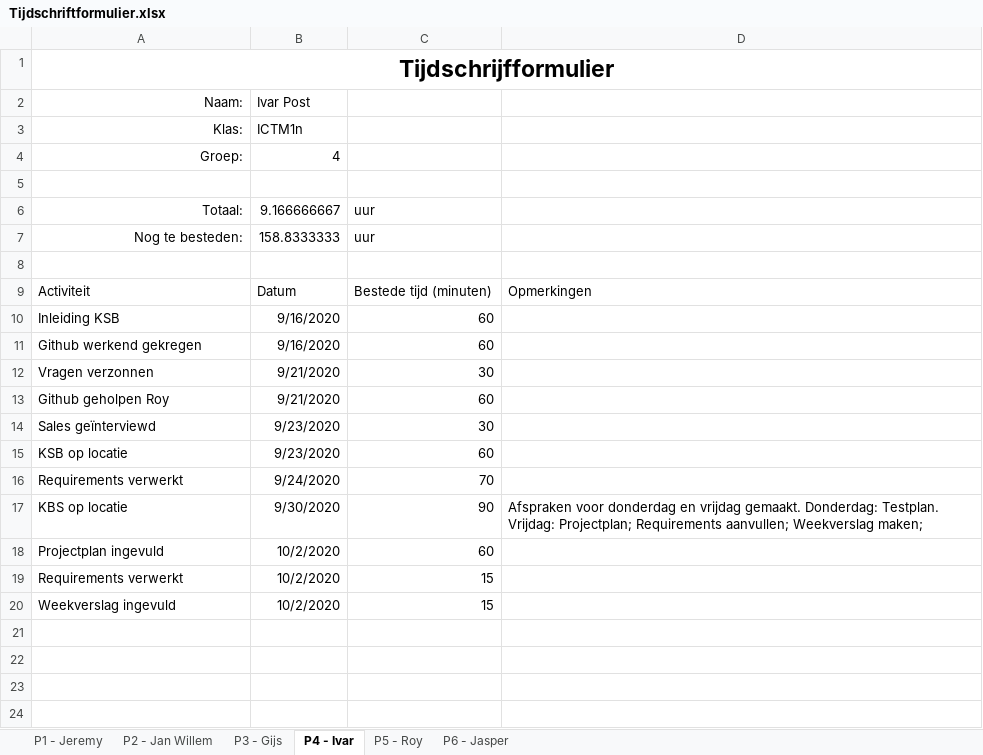
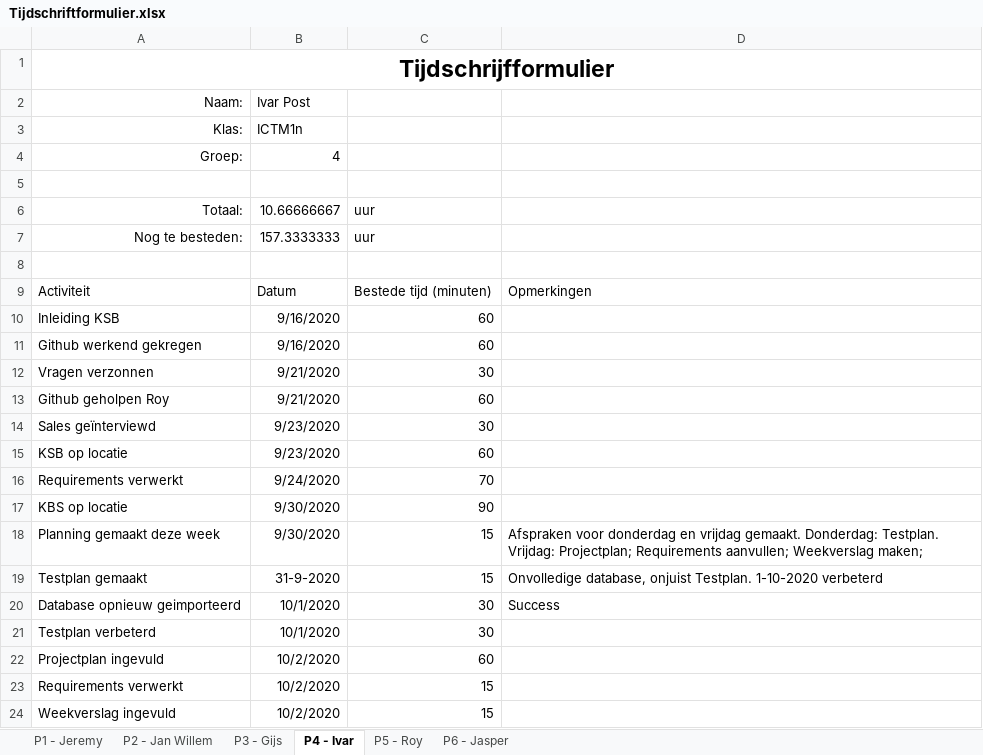
Before and after one commit to thesmallwan123/NerdyGadgets, an Excel workbook: Documenten/Tijdschriftformulier.xlsx, sheet P4 - Ivar, drawn as a sheet; values as stored, in another font and other column widths than the file's, no borders; table styles not drawn; the diff names each change by its address in the sheet, - before the commit and + after, or states it on an @@ line.

Commit message:
TijdschriftFormulier aangepast Ivar

```diff
--- a/Documenten/Tijdschriftformulier.xlsx (sheet P4 - Ivar)
+++ b/Documenten/Tijdschriftformulier.xlsx (sheet P4 - Ivar)
-B6 (Ivar Post): 9.166666667
+B6 (Ivar Post): 10.66666667
-B7 (Ivar Post): 158.8333333
+B7 (Ivar Post): 157.3333333
-D17: Afspraken voor donderdag en vrijdag gemaakt. Donderdag: Testplan. Vrijdag: Projectplan; Requirements aanvullen; Weekverslag maken;
+D17: (empty)
+row 18: Planning gemaakt deze week | 9/30/2020 | 15 | Afspraken voor donderdag en vrijdag gemaakt. Donderdag: Testplan. Vrijdag: Projectplan; Requirements aanvullen; Weekverslag maken;
+row 19: Testplan gemaakt | 31-9-2020 | 15 | Onvolledige database, onjuist Testplan. 1-10-2020 verbeterd
+row 20: Database opnieuw geimporteerd | 10/1/2020 | 30 | Success
+row 21: Testplan verbeterd | 10/1/2020 | 30
```
